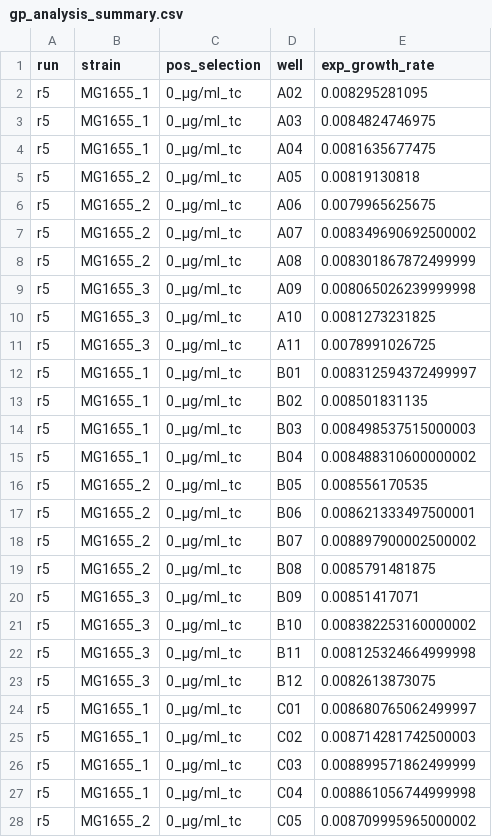
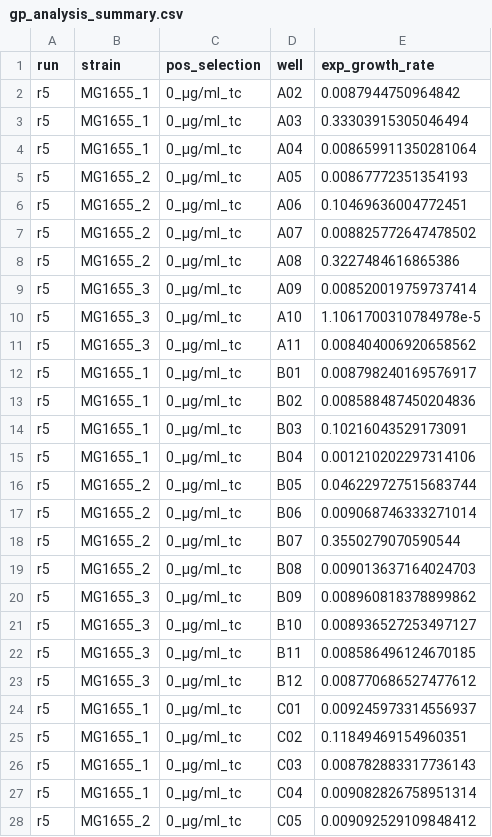
Before and after one commit to RPGroup-PBoC/resistance_evolution, a CSV file: processing/plate_reader/20220702_r5_MG1655_calibration/gp_analysis_summary.csv, drawn as a sheet; only a part is shown; the diff covers the shown part only.

```diff
--- a/processing/plate_reader/20220702_r5_MG1655_calibration/gp_analysis_summary.csv
+++ b/processing/plate_reader/20220702_r5_MG1655_calibration/gp_analysis_summary.csv
@@ -1,28 +1,28 @@
 run,strain,pos_selection,well,exp_growth_rate
-r5,MG1655_1,0_µg/ml_tc,A02,0.008295281095
-r5,MG1655_1,0_µg/ml_tc,A03,0.0084824746975
-r5,MG1655_1,0_µg/ml_tc,A04,0.0081635677475
-r5,MG1655_2,0_µg/ml_tc,A05,0.00819130818
-r5,MG1655_2,0_µg/ml_tc,A06,0.0079965625675
-r5,MG1655_2,0_µg/ml_tc,A07,0.008349690692500002
-r5,MG1655_2,0_µg/ml_tc,A08,0.008301867872499999
-r5,MG1655_3,0_µg/ml_tc,A09,0.008065026239999998
-r5,MG1655_3,0_µg/ml_tc,A10,0.0081273231825
-r5,MG1655_3,0_µg/ml_tc,A11,0.0078991026725
-r5,MG1655_1,0_µg/ml_tc,B01,0.008312594372499997
-r5,MG1655_1,0_µg/ml_tc,B02,0.008501831135
-r5,MG1655_1,0_µg/ml_tc,B03,0.008498537515000003
-r5,MG1655_1,0_µg/ml_tc,B04,0.008488310600000002
-r5,MG1655_2,0_µg/ml_tc,B05,0.008556170535
-r5,MG1655_2,0_µg/ml_tc,B06,0.008621333497500001
-r5,MG1655_2,0_µg/ml_tc,B07,0.008897900002500002
-r5,MG1655_2,0_µg/ml_tc,B08,0.0085791481875
-r5,MG1655_3,0_µg/ml_tc,B09,0.00851417071
-r5,MG1655_3,0_µg/ml_tc,B10,0.008382253160000002
-r5,MG1655_3,0_µg/ml_tc,B11,0.008125324664999998
-r5,MG1655_3,0_µg/ml_tc,B12,0.0082613873075
-r5,MG1655_1,0_µg/ml_tc,C01,0.008680765062499997
-r5,MG1655_1,0_µg/ml_tc,C02,0.008714281742500003
-r5,MG1655_1,0_µg/ml_tc,C03,0.008899571862499999
-r5,MG1655_1,0_µg/ml_tc,C04,0.008861056744999998
-r5,MG1655_2,0_µg/ml_tc,C05,0.008709995965000002
+r5,MG1655_1,0_µg/ml_tc,A02,0.0087944750964842
+r5,MG1655_1,0_µg/ml_tc,A03,0.33303915305046494
+r5,MG1655_1,0_µg/ml_tc,A04,0.008659911350281064
+r5,MG1655_2,0_µg/ml_tc,A05,0.00867772351354193
+r5,MG1655_2,0_µg/ml_tc,A06,0.10469636004772451
+r5,MG1655_2,0_µg/ml_tc,A07,0.008825772647478502
+r5,MG1655_2,0_µg/ml_tc,A08,0.3227484616865386
+r5,MG1655_3,0_µg/ml_tc,A09,0.008520019759737414
+r5,MG1655_3,0_µg/ml_tc,A10,1.1061700310784978e-5
+r5,MG1655_3,0_µg/ml_tc,A11,0.008404006920658562
+r5,MG1655_1,0_µg/ml_tc,B01,0.008798240169576917
+r5,MG1655_1,0_µg/ml_tc,B02,0.008588487450204836
+r5,MG1655_1,0_µg/ml_tc,B03,0.10216043529173091
+r5,MG1655_1,0_µg/ml_tc,B04,0.001210202297314106
+r5,MG1655_2,0_µg/ml_tc,B05,0.046229727515683744
+r5,MG1655_2,0_µg/ml_tc,B06,0.009068746333271014
+r5,MG1655_2,0_µg/ml_tc,B07,0.3550279070590544
+r5,MG1655_2,0_µg/ml_tc,B08,0.009013637164024703
+r5,MG1655_3,0_µg/ml_tc,B09,0.008960818378899862
+r5,MG1655_3,0_µg/ml_tc,B10,0.008936527253497127
+r5,MG1655_3,0_µg/ml_tc,B11,0.008586496124670185
+r5,MG1655_3,0_µg/ml_tc,B12,0.008770686527477612
+r5,MG1655_1,0_µg/ml_tc,C01,0.009245973314556937
+r5,MG1655_1,0_µg/ml_tc,C02,0.11849469154960351
+r5,MG1655_1,0_µg/ml_tc,C03,0.008782883317736143
+r5,MG1655_1,0_µg/ml_tc,C04,0.009082826758951314
+r5,MG1655_2,0_µg/ml_tc,C05,0.009092529109848412
```
Also changed, not shown: 65 edited cells elsewhere in this file, 3 other files.
